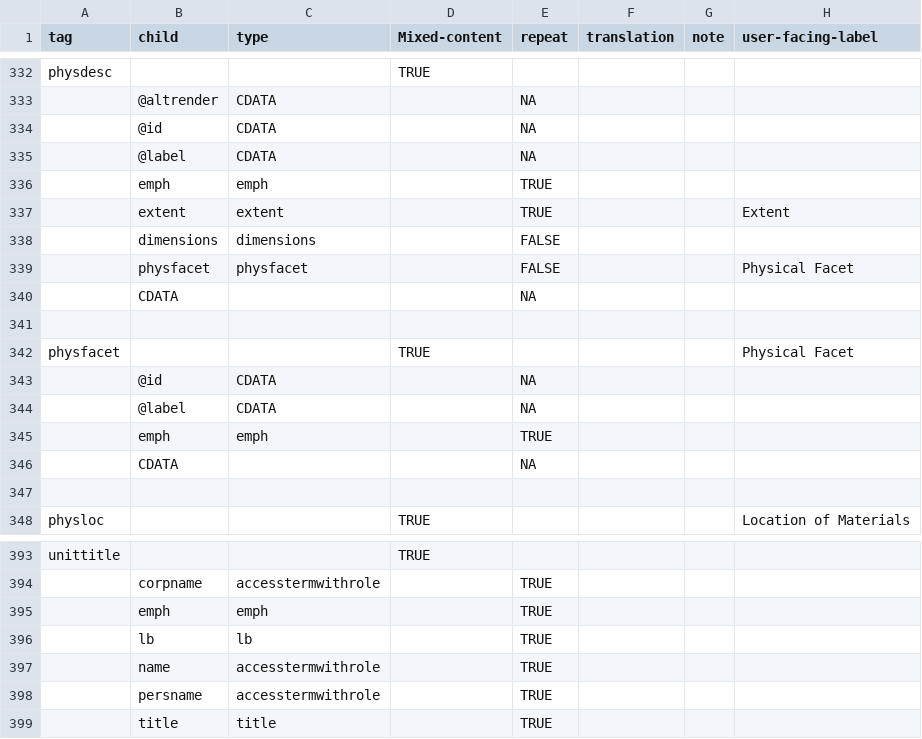
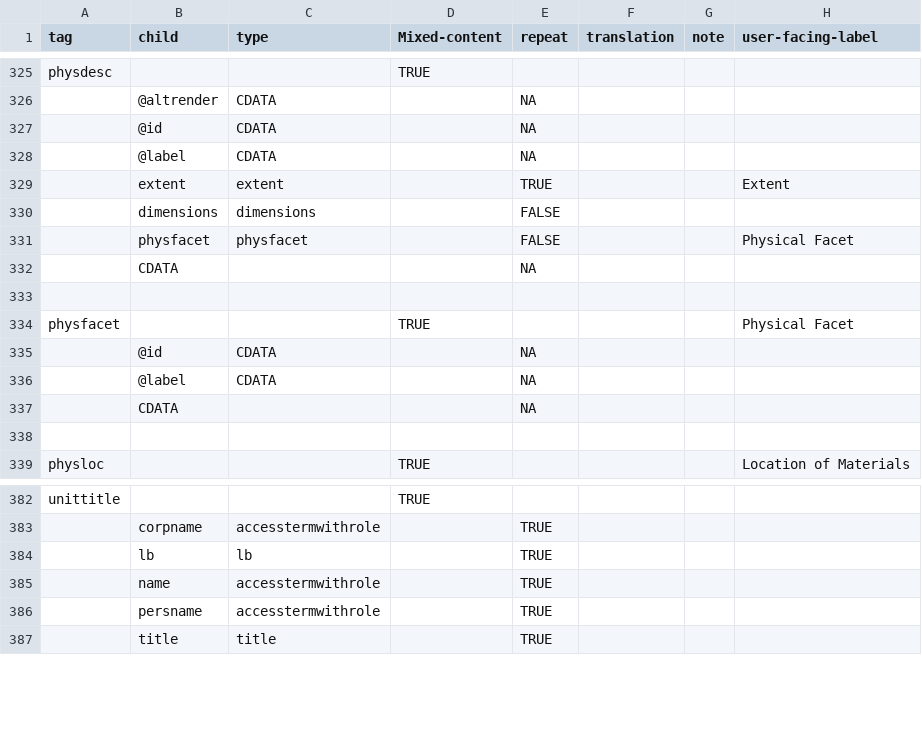
Before and after one commit to nyudlts/fadesign_29-data-model, a CSV file: models.csv, drawn as a sheet; only a part is shown, gaps mark what is left out; removed rows and columns are numbered as before the commit, all else as after; the diff covers the shown part only; the diff names each change by its address in the sheet, - before the commit and + after, or states it on an @@ line.

Commit message:
remove <emph> tag definition/references
Per David Arjanik request:
  Remove <emph> tag definition, and emph fields wherever they appear
  in other tag definitions.  Write a note that it is converted in
  mixed content to a specific tag that Laura has specified.

```diff
--- a/models.csv
+++ b/models.csv
-row 336:  | emph | emph |  | TRUE
-row 345:  | emph | emph |  | TRUE
-row 395:  | emph | emph |  | TRUE
```
Also changed, not shown: 4 added rows and 13 removed rows elsewhere in this file.
